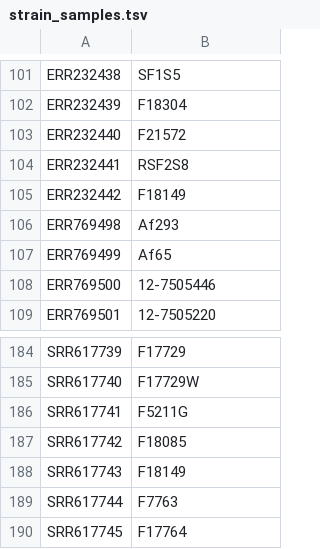
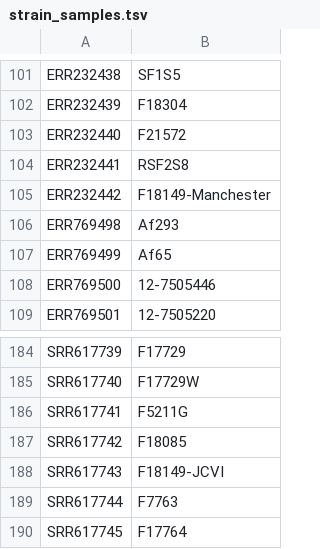
Before and after one commit to stajichlab/Afum_popgenome, a TSV file: asm/strain_samples.tsv, drawn as a sheet; only a part is shown, gaps mark what is left out; the diff covers the shown part only.

```diff
--- a/asm/strain_samples.tsv
+++ b/asm/strain_samples.tsv
@@ -104,3 +104,3 @@ ERR232440	F21572
 ERR232441	RSF2S8
-ERR232442	F18149
+ERR232442	F18149-Manchester
 ERR769498	Af293
@@ -187,3 +187,3 @@ SRR617741	F5211G
 SRR617742	F18085
-SRR617743	F18149
+SRR617743	F18149-JCVI
 SRR617744	F7763
```
Also changed, not shown: 44 added rows and 45 removed rows elsewhere in this file, asm/assembly_stats.tsv, 4 other files.
